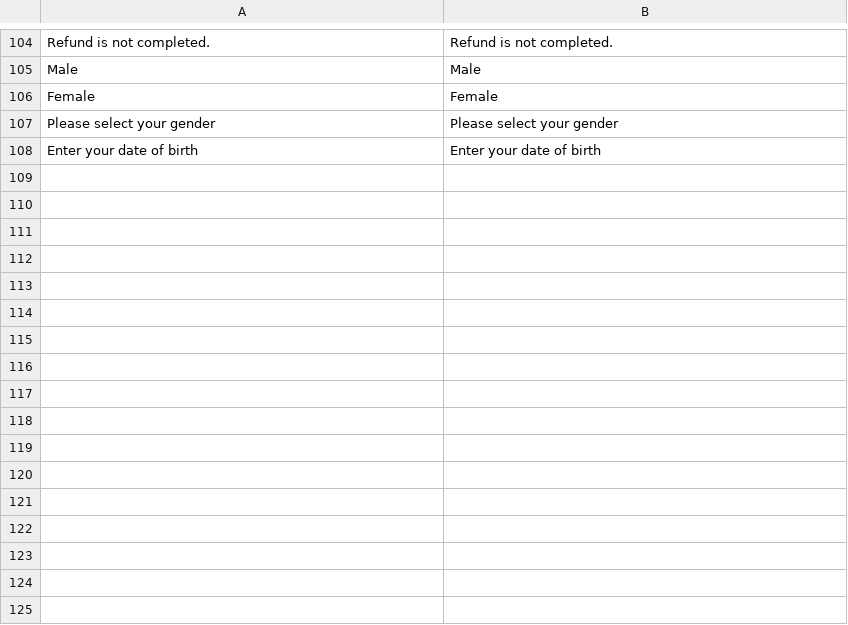
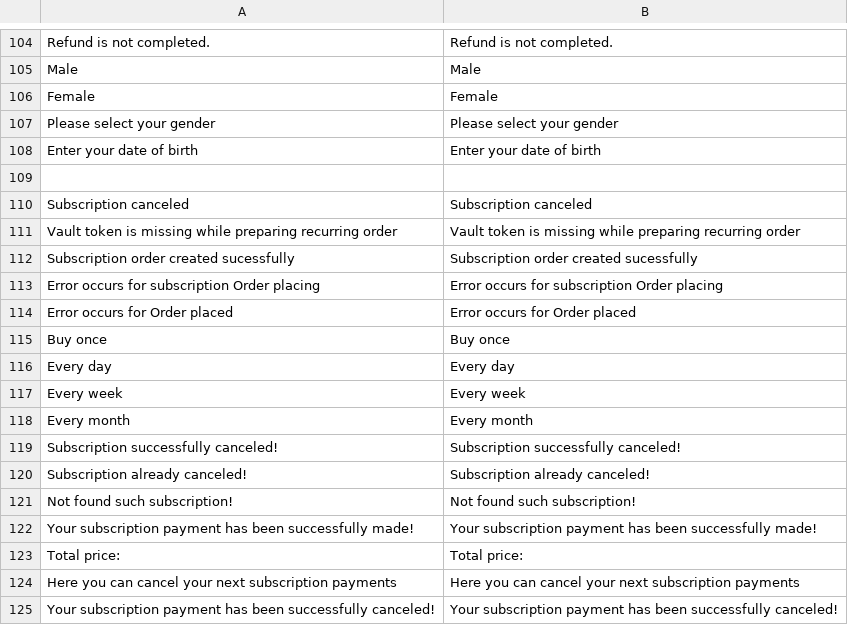
Before and after one commit to BohdanLeasoft/magentoGPE, a CSV file: i18n/en_US.csv, drawn as a sheet; only a part is shown, gaps mark what is left out; the diff names each change by its address in the sheet, - before the commit and + after, or states it on an @@ line.

```diff
--- a/i18n/en_US.csv
+++ b/i18n/en_US.csv
+row 109: (empty)
+row 110: Subscription canceled | Subscription canceled
+row 111: Vault token is missing while preparing recurring order | Vault token is missing while preparing recurring order
+row 112: Subscription order created sucessfully | Subscription order created sucessfully
+row 113: Error occurs for subscription Order placing | Error occurs for subscription Order placing
+row 114: Error occurs for Order placed | Error occurs for Order placed
+row 115: Buy once | Buy once
+row 116: Every day | Every day
+row 117: Every week | Every week
+row 118: Every month | Every month
+row 119: Subscription successfully canceled! | Subscription successfully canceled!
+row 120: Subscription already canceled! | Subscription already canceled!
+row 121: Not found such subscription! | Not found such subscription!
+row 122: Your subscription payment has been successfully made! | Your subscription payment has been successfully made!
+row 123: Total price: | Total price:
+row 124: Here you can cancel your next subscription payments | Here you can cancel your next subscription payments
+row 125: Your subscription payment has been successfully canceled! | Your subscription payment has been successfully canceled!
```
Also changed, not shown: i18n/de_DE.csv, i18n/fr_FR.csv, 8 other files.
